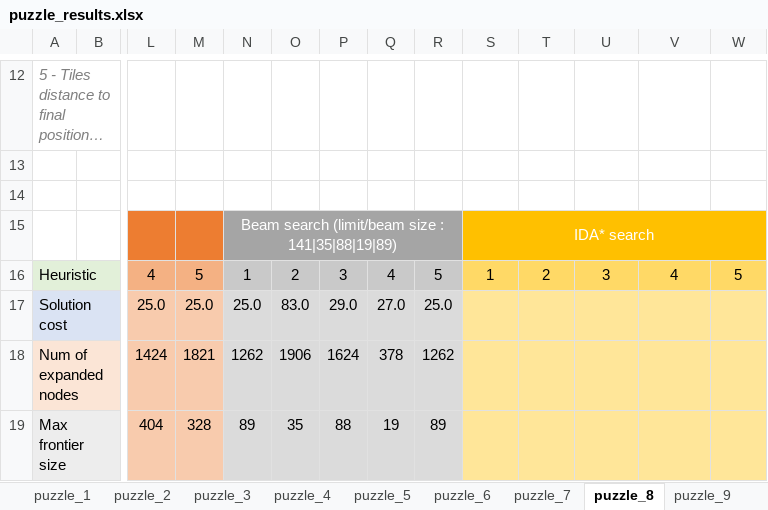
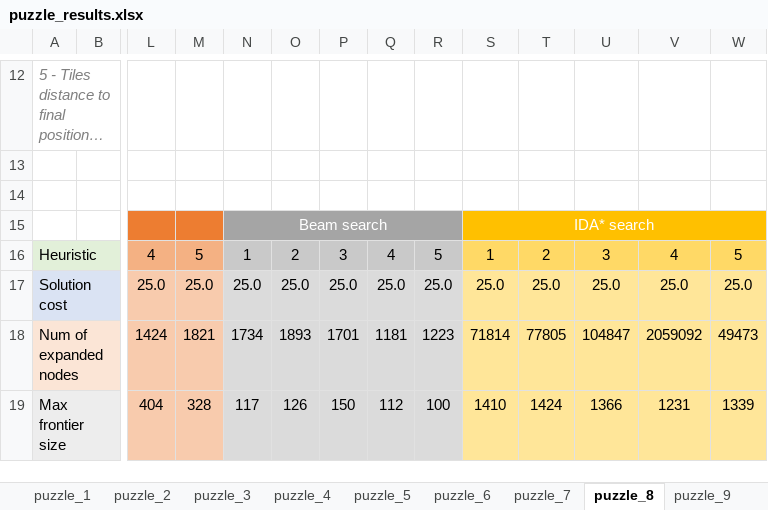
Before and after one commit to albertolalanda/AI-Project, an Excel workbook: puzzle_results.xlsx, sheet puzzle_8, drawn as a sheet; only a part is shown, gaps mark what is left out; long unchanged cells end in …; values as stored, in another font and other column widths than the file's, no borders; the diff covers the shown part only; the diff names each change by its address in the sheet, - before the commit and + after, or states it on an @@ line.

```diff
--- a/puzzle_results.xlsx (sheet puzzle_8)
+++ b/puzzle_results.xlsx (sheet puzzle_8)
-N15: Beam search (limit/beam size : 141|35|88|19|89)
+N15: Beam search
-O17: 83.0
+O17: 25.0
-P17: 29.0
+P17: 25.0
-Q17: 27.0
+Q17: 25.0
-S17: (empty)
+S17: 25.0
-T17: (empty)
+T17: 25.0
-U17: (empty)
+U17: 25.0
-V17: (empty)
+V17: 25.0
-W17: (empty)
+W17: 25.0
-N18: 1262
+N18: 1734
-O18: 1906
+O18: 1893
-P18: 1624
+P18: 1701
-Q18: 378
+Q18: 1181
-R18: 1262
+R18: 1223
-S18: (empty)
+S18: 71814
-T18: (empty)
+T18: 77805
-U18: (empty)
+U18: 104847
-V18: (empty)
+V18: 2059092
-W18: (empty)
+W18: 49473
-N19: 89
+N19: 117
-O19: 35
+O19: 126
-P19: 88
+P19: 150
-Q19: 19
+Q19: 112
-R19: 89
+R19: 100
-S19: (empty)
+S19: 1410
-T19: (empty)
+T19: 1424
-U19: (empty)
+U19: 1366
-V19: (empty)
+V19: 1231
-W19: (empty)
+W19: 1339
```
Also changed, not shown: 10 edited cells and merged cells elsewhere in this sheet, sheet puzzle_9, sheet puzzle_10, sheet puzzle_7, sheet puzzle_3, sheet puzzle_5, sheet puzzle_4, 3 more sheets, charts or pictures, 5 other files.
